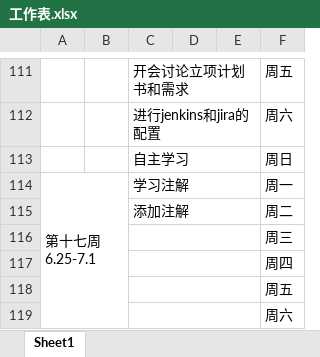
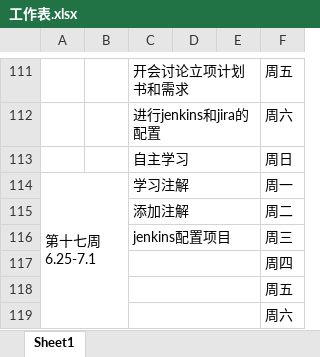
Before and after one commit to rubick123/immortals-s-project, an Excel workbook: awm/doc/log/工作表.xlsx, sheet Sheet1, drawn as a sheet; only a part is shown, gaps mark what is left out; values as stored, in another font and other column widths than the file's, no borders; the diff names each change by its address in the sheet, - before the commit and + after, or states it on an @@ line.

```diff
--- a/awm/doc/log/工作表.xlsx (sheet Sheet1)
+++ b/awm/doc/log/工作表.xlsx (sheet Sheet1)
-C116: (empty)
+C116: jenkins配置项目
```
Also changed, not shown: awm/doc/log/log_201608040131_liuhao.xlsx.
